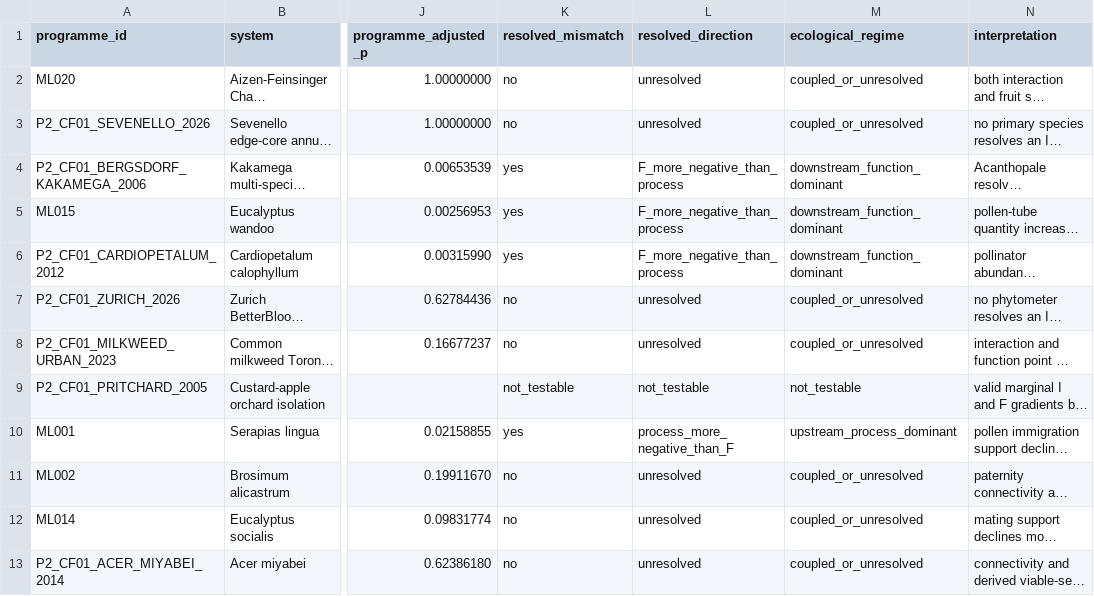
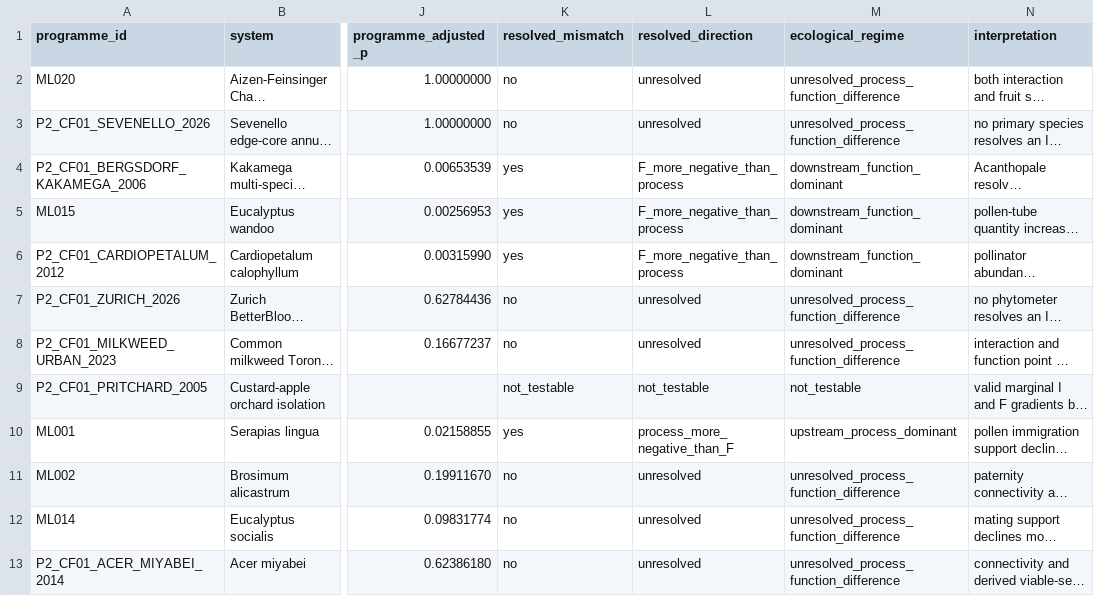
Before and after one commit to zuizui0223/egwee, a CSV file: evidence/meta_extraction/ecological_process_function_programme_census_v1.csv, drawn as a sheet; only a part is shown, gaps mark what is left out; long unchanged cells end in …; the diff names each change by its address in the sheet, - before the commit and + after, or states it on an @@ line.

Commit message:
Keep unresolved process-function regimes distinct from coupling

```diff
--- a/evidence/meta_extraction/ecological_process_function_programme_census_v1.csv
+++ b/evidence/meta_extraction/ecological_process_function_programme_census_v1.csv
-M2:M3 (ecological_regime): coupled_or_unresolved
+M2:M3 (ecological_regime): unresolved_process_function_difference
-M7:M8 (ecological_regime): coupled_or_unresolved
+M7:M8 (ecological_regime): unresolved_process_function_difference
-M11:M13 (ecological_regime): coupled_or_unresolved
+M11:M13 (ecological_regime): unresolved_process_function_difference
```
